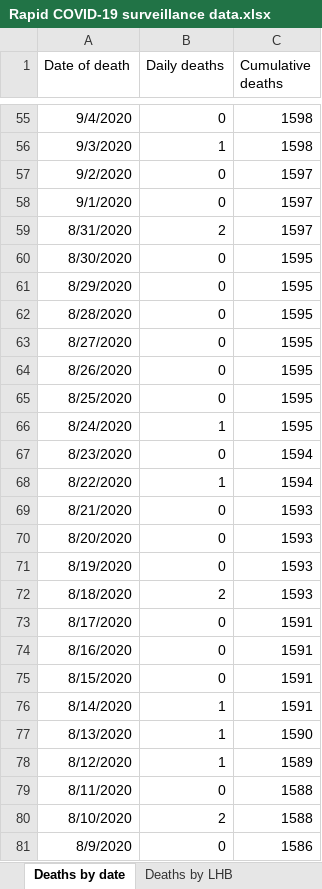
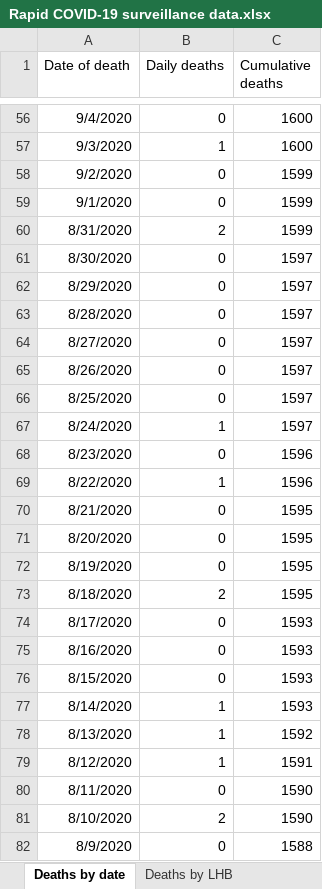
Before and after one commit to geeogi/covid-19-uk-data, an Excel workbook: data/raw/phw/Rapid COVID-19 surveillance data.xlsx, sheet Deaths by date, drawn as a sheet; only a part is shown, gaps mark what is left out; values as stored, in another font and other column widths than the file's, no borders; addresses are those after the commit; the diff covers the shown part only; the diff names each change by its address in the sheet, - before the commit and + after, or states it on an @@ line.

```diff
--- a/data/raw/phw/Rapid COVID-19 surveillance data.xlsx (sheet Deaths by date)
+++ b/data/raw/phw/Rapid COVID-19 surveillance data.xlsx (sheet Deaths by date)
-C56:C57 (Cumulative deaths): 1598
+C56:C57 (Cumulative deaths): 1600
-C58:C60 (Cumulative deaths): 1597
+C58:C60 (Cumulative deaths): 1599
-C61:C67 (Cumulative deaths): 1595
+C61:C67 (Cumulative deaths): 1597
-C68:C69 (Cumulative deaths): 1594
+C68:C69 (Cumulative deaths): 1596
-C70:C73 (Cumulative deaths): 1593
+C70:C73 (Cumulative deaths): 1595
-C74:C77 (Cumulative deaths): 1591
+C74:C77 (Cumulative deaths): 1593
-C78 (Cumulative deaths): 1590
+C78 (Cumulative deaths): 1592
-C79 (Cumulative deaths): 1589
+C79 (Cumulative deaths): 1591
-C80:C81 (Cumulative deaths): 1588
+C80:C81 (Cumulative deaths): 1590
-C82 (Cumulative deaths): 1586
+C82 (Cumulative deaths): 1588
```
Also changed, not shown: 2 added rows and 205 edited cells elsewhere in this sheet, sheet Cases by MSOA, sheet Tests by specimen date, sheet Age and sex distribution, sheet Total tests authorised, sheet Headline summary, sheet Deaths by LHB, 1 more sheet, 8 other files.
